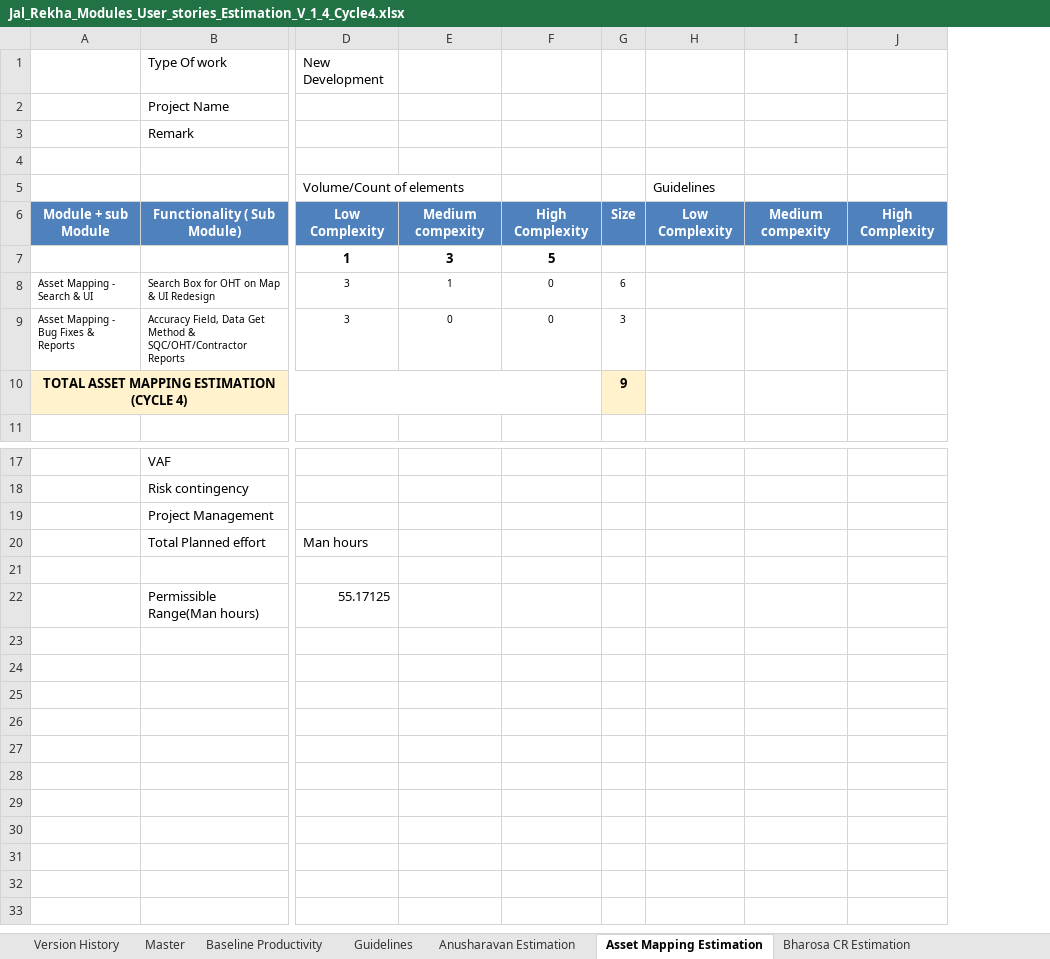
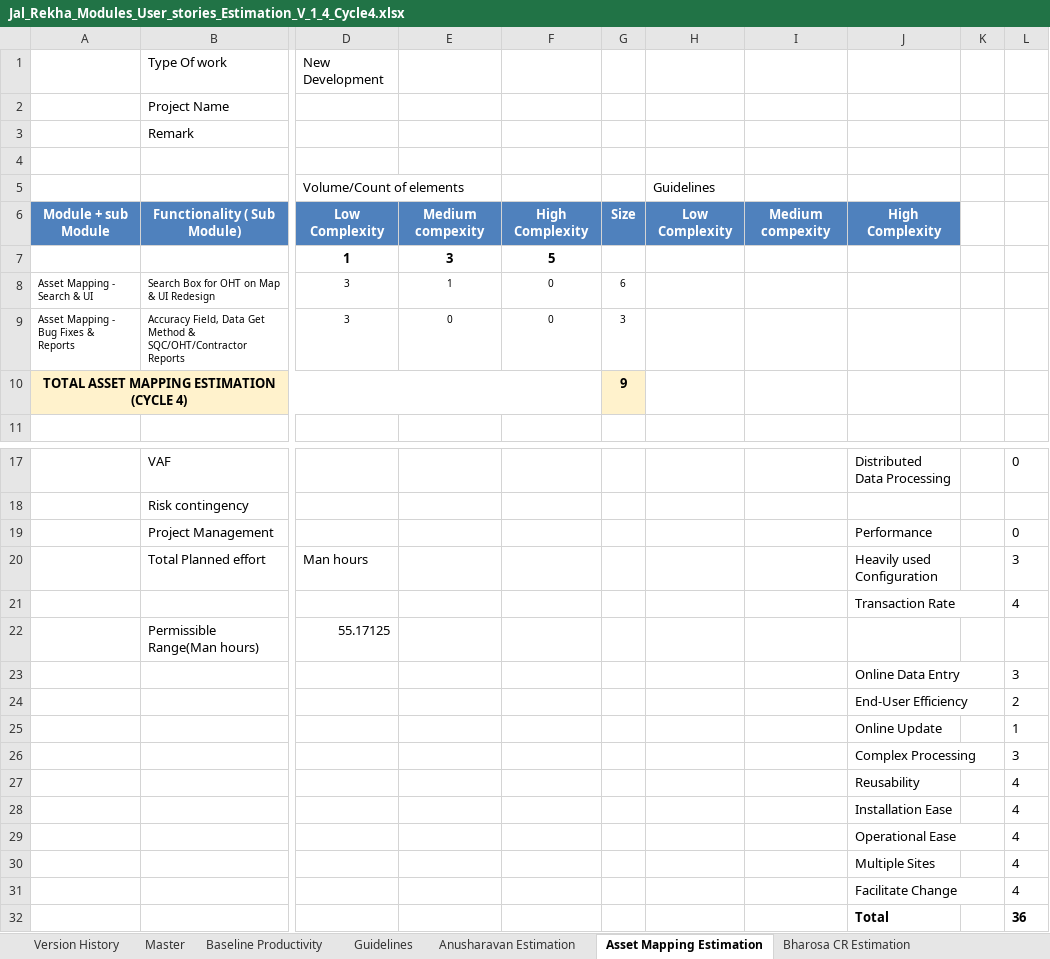
Before and after one commit to dheerajmotyani9/BusinessDataAnalysis_EngineeringRepo, an Excel workbook: Jal Rekha CMMIL5 Artefacts/new Cycle 4 Jan26 May26/Estimation/Jal_Rekha_Modules_User_stories_Estimation_V_1_4_Cycle4.xlsx, sheet Asset Mapping Estimation, drawn as a sheet; only a part is shown, gaps mark what is left out; values as stored, in another font and other column widths than the file's, no borders; removed rows and columns are numbered as before the commit, all else as after; rows hold the shown columns only; the diff names each change by its address in the sheet, - before the commit and + after, or states it on an @@ line.

Commit message:
New commit including Estimation sheet, CR logs, and User stories
New commit including Estimation sheet, CR logs, and User stories

```diff
--- a/Jal Rekha CMMIL5 Artefacts/new Cycle 4 Jan26 May26/Estimation/Jal_Rekha_Modules_User_stories_Estimation_V_1_4_Cycle4.xlsx (sheet Asset Mapping Estimation)
+++ b/Jal Rekha CMMIL5 Artefacts/new Cycle 4 Jan26 May26/Estimation/Jal_Rekha_Modules_User_stories_Estimation_V_1_4_Cycle4.xlsx (sheet Asset Mapping Estimation)
-column J, row 6: High Complexity
+column J, row 6: High Complexity; rows 17-21: Distributed Data Processing |  | Performance | Heavily used Configuration | Transaction Rate
+column K, empty
+column L, rows 17-21: 0 |  | 0 | 3 | 4
-row 21: (empty)
+row 21:  |  |  |  |  |  |  |  | Transaction Rate |  | 4
+row 23:  |  |  |  |  |  |  |  | Online Data Entry |  | 3
+row 24:  |  |  |  |  |  |  |  | End-User Efficiency |  | 2
+row 25:  |  |  |  |  |  |  |  | Online Update |  | 1
+row 26:  |  |  |  |  |  |  |  | Complex Processing |  | 3
+row 27:  |  |  |  |  |  |  |  | Reusability |  | 4
+row 28:  |  |  |  |  |  |  |  | Installation Ease |  | 4
+row 29:  |  |  |  |  |  |  |  | Operational Ease |  | 4
+row 30:  |  |  |  |  |  |  |  | Multiple Sites |  | 4
+row 31:  |  |  |  |  |  |  |  | Facilitate Change |  | 4
+row 32:  |  |  |  |  |  |  |  | Total |  | 36
```
Also changed, not shown: sheet Dhara Estimation, sheet Bharosa CR Estimation, sheet Anusharavan Estimation, sheet Cube Testing Estimation, formulas that keep their value, 8 other files.
